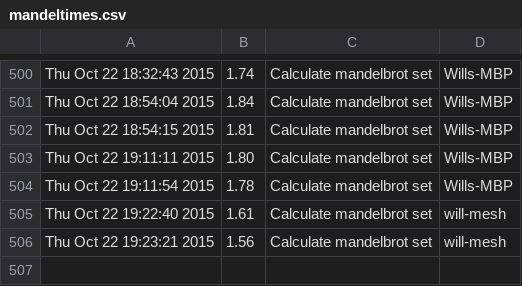
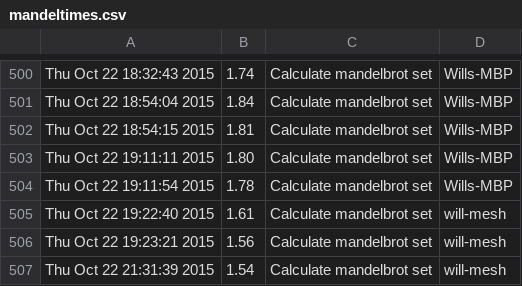
Before and after one commit to moyaproject/moya, a CSV file: moya/demo/mandeltimes.csv, drawn as a sheet; only a part is shown, gaps mark what is left out.

```diff
--- a/moya/demo/mandeltimes.csv
+++ b/moya/demo/mandeltimes.csv
@@ -506 +506,2 @@ Thu Oct 22 19:22:40 2015,1.61,"Calculate mandelbrot set","will-mesh"
 Thu Oct 22 19:23:21 2015,1.56,"Calculate mandelbrot set","will-mesh"
+Thu Oct 22 21:31:39 2015,1.54,"Calculate mandelbrot set","will-mesh"
```
Also changed, not shown: 1 other file.
